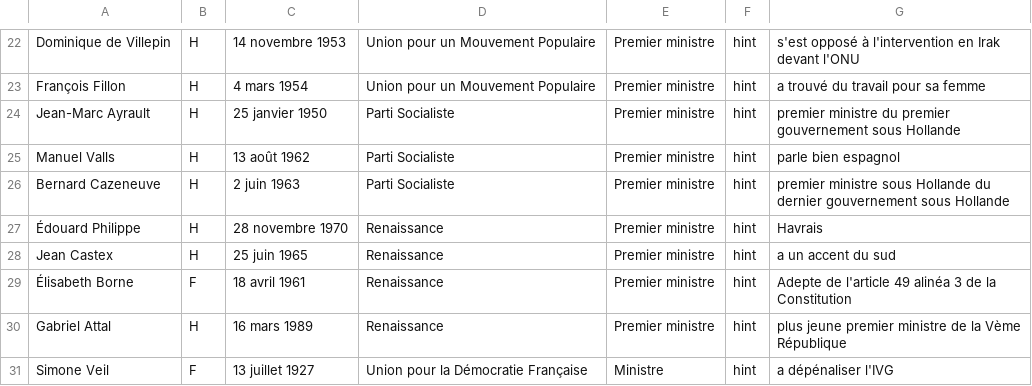
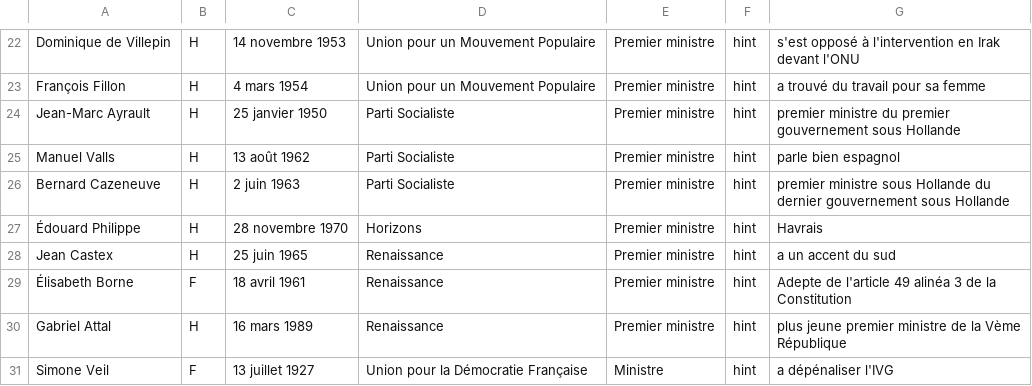
Before and after one commit to gabrielvannier/Politicl, a CSV file: public/data.csv, drawn as a sheet; only a part is shown, gaps mark what is left out.

```diff
--- a/public/data.csv
+++ b/public/data.csv
@@ -26,3 +26,3 @@ Manuel Valls,H,13 août 1962,Parti Socialiste,Premier ministre,hint,parle bien e
 Bernard Cazeneuve,H,2 juin 1963,Parti Socialiste,Premier ministre,hint,premier ministre sous Hollande du dernier gouvernement sous Hollande
-Édouard Philippe,H,28 novembre 1970,Renaissance,Premier ministre,hint,Havrais
+Édouard Philippe,H,28 novembre 1970,Horizons,Premier ministre,hint,Havrais
 Jean Castex,H,25 juin 1965,Renaissance,Premier ministre,hint,a un accent du sud
```
Also changed, not shown: 6 other files.
